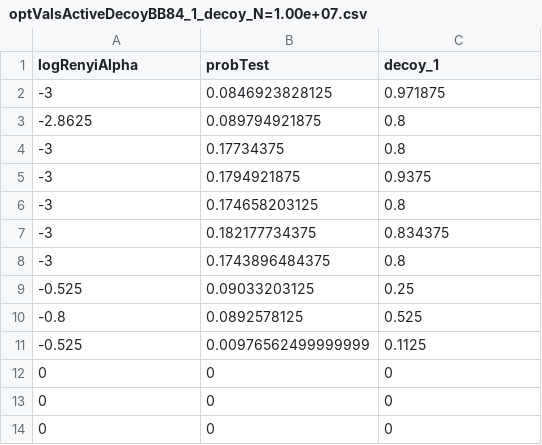
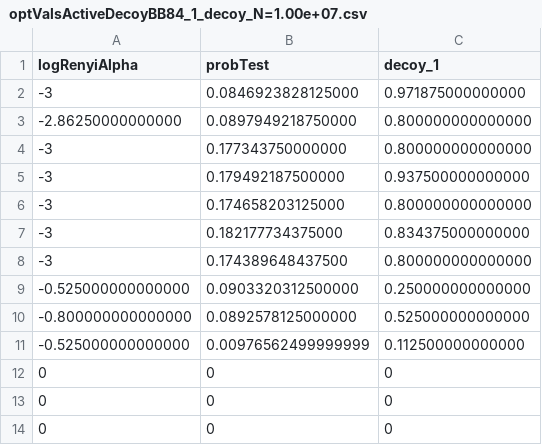
Before and after one commit to Optical-Quantum-Communication-Theory/Renyi-security-framework, a CSV file: RenyiProtocols/ActiveDecoyBB84/1 Decoy/optimalValues/optValsActiveDecoyBB84_1_decoy_N=1.00e+07.csv, drawn as a sheet; only a part is shown.

```diff
--- a/RenyiProtocols/ActiveDecoyBB84/1 Decoy/optimalValues/optValsActiveDecoyBB84_1_decoy_N=1.00e+07.csv
+++ b/RenyiProtocols/ActiveDecoyBB84/1 Decoy/optimalValues/optValsActiveDecoyBB84_1_decoy_N=1.00e+07.csv
@@ -1,12 +1,12 @@
 logRenyiAlpha,probTest,decoy_1
--3,0.0846923828125,0.971875
--2.8625,0.089794921875,0.8
--3,0.17734375,0.8
--3,0.1794921875,0.9375
--3,0.174658203125,0.8
--3,0.182177734375,0.834375
--3,0.1743896484375,0.8
--0.525,0.09033203125,0.25
--0.8,0.0892578125,0.525
--0.525,0.00976562499999999,0.1125
+-3,0.0846923828125000,0.971875000000000
+-2.86250000000000,0.0897949218750000,0.800000000000000
+-3,0.177343750000000,0.800000000000000
+-3,0.179492187500000,0.937500000000000
+-3,0.174658203125000,0.800000000000000
+-3,0.182177734375000,0.834375000000000
+-3,0.174389648437500,0.800000000000000
+-0.525000000000000,0.0903320312500000,0.250000000000000
+-0.800000000000000,0.0892578125000000,0.525000000000000
+-0.525000000000000,0.00976562499999999,0.112500000000000
 0,0,0
```
Also changed, not shown: RenyiProtocols/ActiveDecoyBB84/1 Decoy/optimalValues/optValsActiveDecoyBB84_1_decoy_N=1.00e+08.csv, RenyiProtocols/ActiveDecoyBB84/1 Decoy/optimalValues/optValsActiveDecoyBB84_1_decoy_N=1.00e+09.csv, 2 other files.
